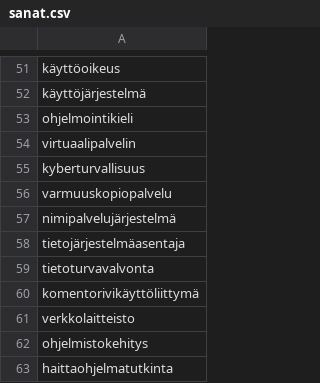
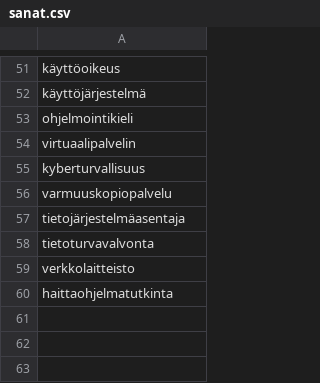
Before and after one commit to Rydetz/hirsipuu, a CSV file: sanat.csv, drawn as a sheet; only a part is shown, gaps mark what is left out.

Commit message:
Poistettu vaikeita ja epäselviä sanoja.

```diff
--- a/sanat.csv
+++ b/sanat.csv
@@ -56,8 +56,5 @@ kyberturvallisuus
 varmuuskopiopalvelu
-nimipalvelujärjestelmä
 tietojärjestelmäasentaja
 tietoturvavalvonta
-komentorivikäyttöliittymä
 verkkolaitteisto
-ohjelmistokehitys
 haittaohjelmatutkinta
```
